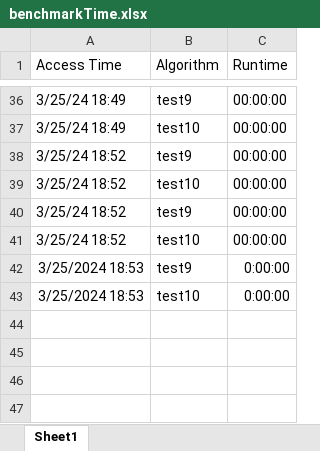
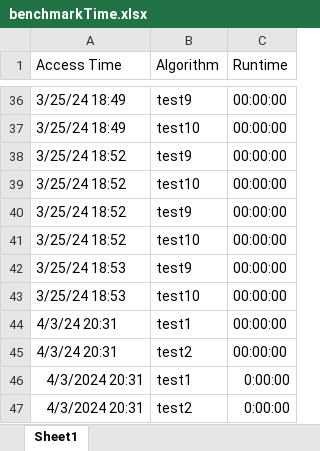
Before and after one commit to CSCE482QuantumCryptography/qs509, an Excel workbook: benchmarkLog/benchmarkTime.xlsx, sheet Sheet1, drawn as a sheet; only a part is shown, gaps mark what is left out; values as stored, in another font and other column widths than the file's, no borders; the diff names each change by its address in the sheet, - before the commit and + after, or states it on an @@ line.

Commit message:
sunny test case for benchmark added

```diff
--- a/benchmarkLog/benchmarkTime.xlsx (sheet Sheet1)
+++ b/benchmarkLog/benchmarkTime.xlsx (sheet Sheet1)
-A42:A43 (Access Time): 3/25/2024 18:53
+A42:A43 (Access Time): 3/25/24 18:53
-C42:C43 (Runtime): 0:00:00
+C42:C43 (Runtime): 00:00:00
+row 44: 4/3/24 20:31 | test1 | 00:00:00
+row 45: 4/3/24 20:31 | test2 | 00:00:00
+row 46: 4/3/2024 20:31 | test1 | 0:00:00
+row 47: 4/3/2024 20:31 | test2 | 0:00:00
```
Also changed, not shown: 3 other files.
